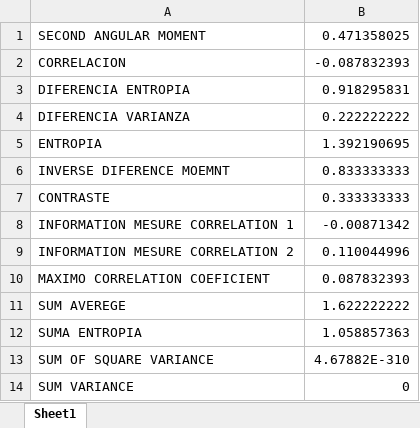
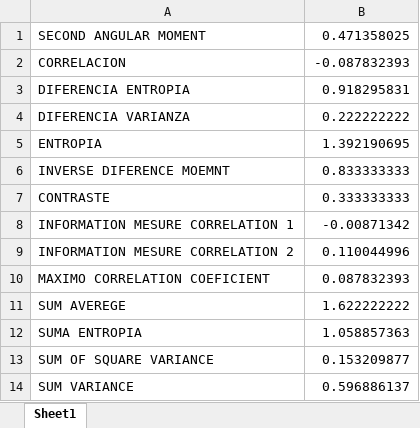
Before and after one commit to kathyramirez96/Paralela2023, an Excel workbook: pro1/resultados.xlsx, sheet Sheet1, drawn as a sheet; values as stored, in another font and other column widths than the file's, no borders; the diff names each change by its address in the sheet, - before the commit and + after, or states it on an @@ line.

```diff
--- a/pro1/resultados.xlsx (sheet Sheet1)
+++ b/pro1/resultados.xlsx (sheet Sheet1)
-B13: 4.67882E-310
+B13: 0.153209877
-B14: 0
+B14: 0.596886137
```
Also changed, not shown: 3 other files.
